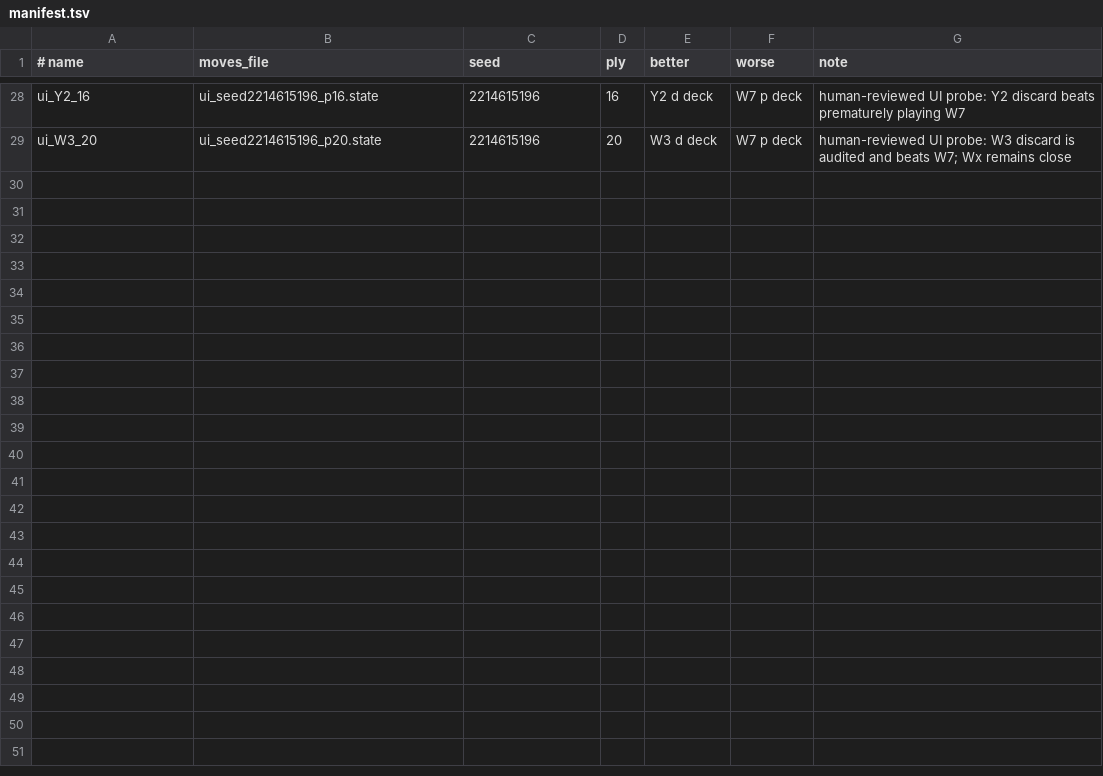
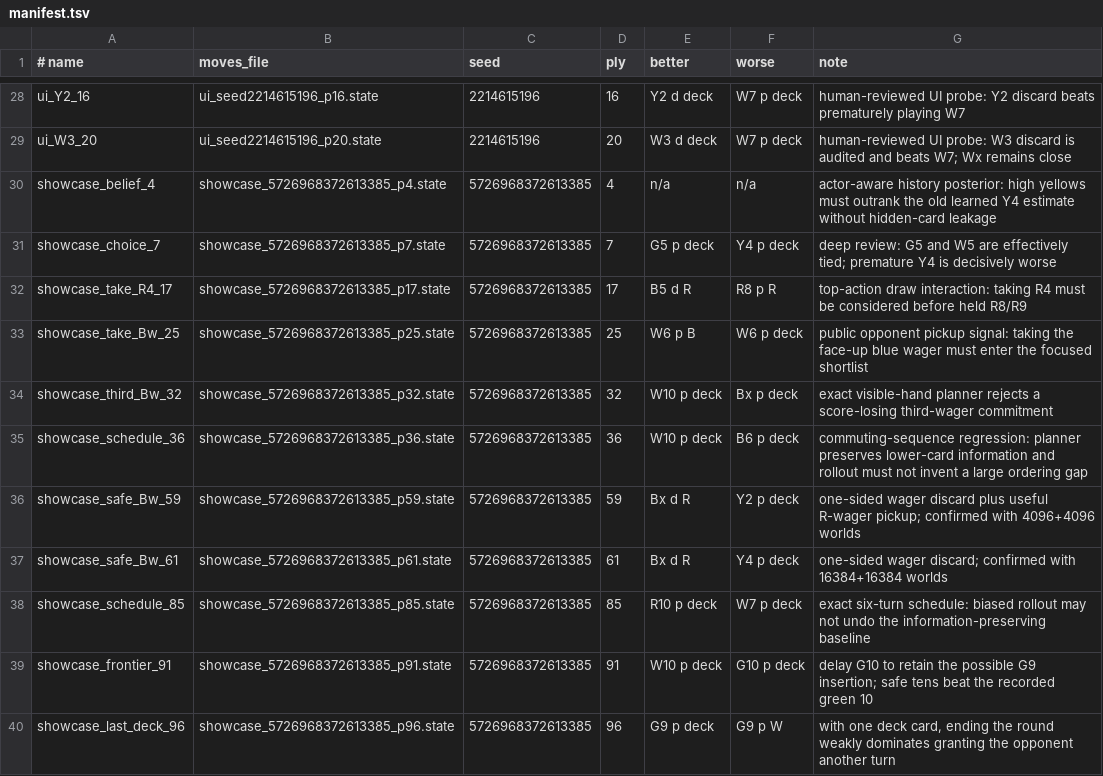
Before and after one commit to BEKINDTOEVERYKIND/LOSTCITIESCHATGPT, a TSV file: data/probes/manifest.tsv, drawn as a sheet; only a part is shown, gaps mark what is left out.

Commit message:
Improve belief inference and rollout planning

```diff
--- a/data/probes/manifest.tsv
+++ b/data/probes/manifest.tsv
@@ -29 +29,12 @@ ui_Y2_16	ui_seed2214615196_p16.state	2214615196	16	Y2 d deck	W7 p deck	human-rev
 ui_W3_20	ui_seed2214615196_p20.state	2214615196	20	W3 d deck	W7 p deck	human-reviewed UI probe: W3 discard is audited and beats W7; Wx remains close
+showcase_belief_4	showcase_5726968372613385_p4.state	5726968372613385	4	n/a	n/a	actor-aware history posterior: high yellows must outrank the old learned Y4 estimate without hidden-card leakage
+showcase_choice_7	showcase_5726968372613385_p7.state	5726968372613385	7	G5 p deck	Y4 p deck	deep review: G5 and W5 are effectively tied; premature Y4 is decisively worse
+showcase_take_R4_17	showcase_5726968372613385_p17.state	5726968372613385	17	B5 d R	R8 p R	top-action draw interaction: taking R4 must be considered before held R8/R9
+showcase_take_Bw_25	showcase_5726968372613385_p25.state	5726968372613385	25	W6 p B	W6 p deck	public opponent pickup signal: taking the face-up blue wager must enter the focused shortlist
+showcase_third_Bw_32	showcase_5726968372613385_p32.state	5726968372613385	32	W10 p deck	Bx p deck	exact visible-hand planner rejects a score-losing third-wager commitment
+showcase_schedule_36	showcase_5726968372613385_p36.state	5726968372613385	36	W10 p deck	B6 p deck	commuting-sequence regression: planner preserves lower-card information and rollout must not invent a large ordering gap
+showcase_safe_Bw_59	showcase_5726968372613385_p59.state	5726968372613385	59	Bx d R	Y2 p deck	one-sided wager discard plus useful R-wager pickup; confirmed with 4096+4096 worlds
+showcase_safe_Bw_61	showcase_5726968372613385_p61.state	5726968372613385	61	Bx d R	Y4 p deck	one-sided wager discard; confirmed with 16384+16384 worlds
+showcase_schedule_85	showcase_5726968372613385_p85.state	5726968372613385	85	R10 p deck	W7 p deck	exact six-turn schedule: biased rollout may not undo the information-preserving baseline
+showcase_frontier_91	showcase_5726968372613385_p91.state	5726968372613385	91	W10 p deck	G10 p deck	delay G10 to retain the possible G9 insertion; safe tens beat the recorded green 10
+showcase_last_deck_96	showcase_5726968372613385_p96.state	5726968372613385	96	G9 p deck	G9 p W	with one deck card, ending the round weakly dominates granting the opponent another turn
```
Also changed, not shown: 34 other files.
